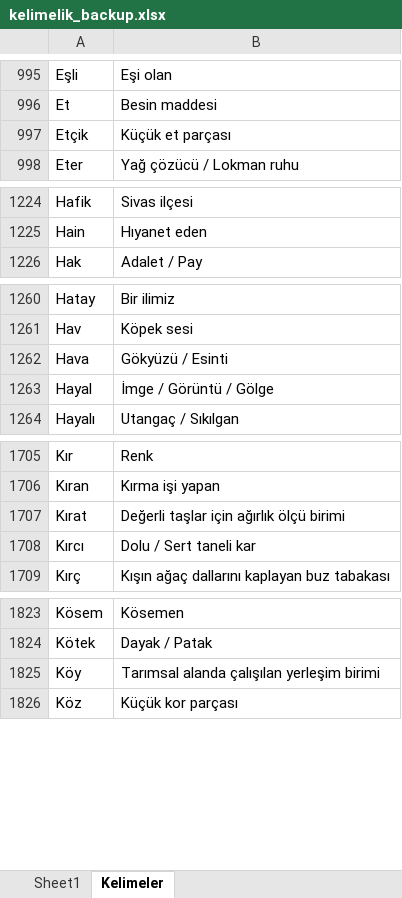
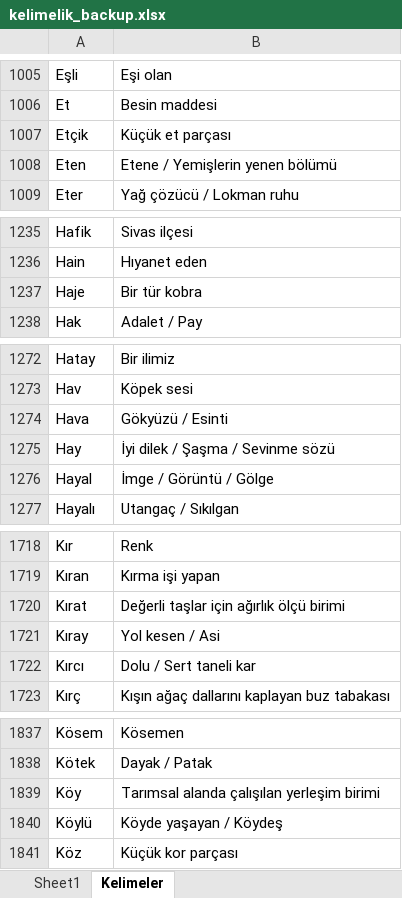
Before and after one commit to VedatBiner/flutter-codes, an Excel workbook: kelimelik_words_app/assets/database/kelimelik_backup.xlsx, sheet Kelimeler, drawn as a sheet; only a part is shown, gaps mark what is left out; values as stored, in another font and other column widths than the file's, no borders; the diff covers the shown part only; the diff names each change by its address in the sheet, - before the commit and + after, or states it on an @@ line.

```diff
--- a/kelimelik_words_app/assets/database/kelimelik_backup.xlsx (sheet Kelimeler)
+++ b/kelimelik_words_app/assets/database/kelimelik_backup.xlsx (sheet Kelimeler)
+row 1008: Eten | Etene / Yemişlerin yenen bölümü
+row 1237: Haje | Bir tür kobra
+row 1275: Hay | İyi dilek / Şaşma / Sevinme sözü
+row 1721: Kıray | Yol kesen / Asi
+row 1840: Köylü | Köyde yaşayan / Köydeş
```
Also changed, not shown: 20 added rows and 2 moved rows elsewhere in this sheet, 16 other files.
